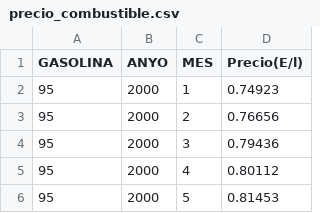
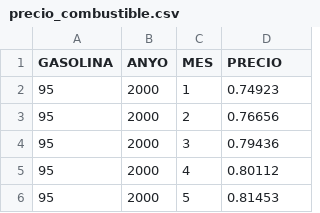
Before and after one commit to David-Carrasco/Brent-Oil-Prices-Analysis, a CSV file: precio_combustible.csv, drawn as a sheet; only a part is shown.

Commit message:
He cambiado el nombre del campo precio del .csv, he realizado unas gráficas de líneas y lo termino con una de barras que tengo que realizar bien, dá un error.

```diff
--- a/precio_combustible.csv
+++ b/precio_combustible.csv
@@ -1,2 +1,2 @@
-GASOLINA;ANYO;MES;Precio(E/l)
+GASOLINA;ANYO;MES;PRECIO
 95;2000;1;0.74923
```
Also changed, not shown: 1 other file.
